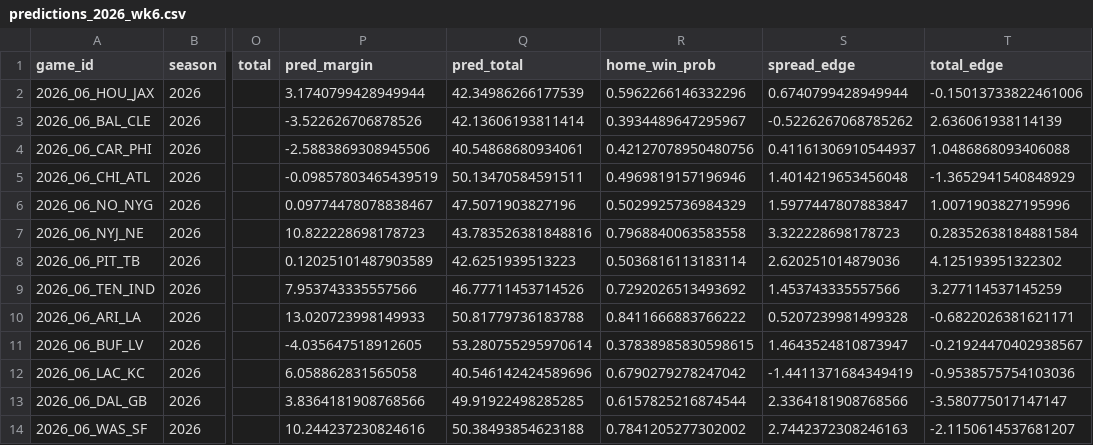
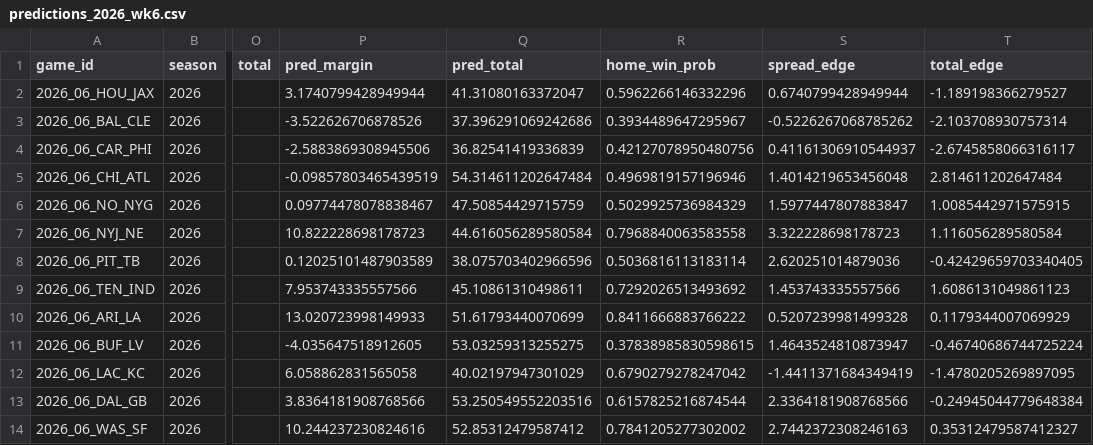
Before and after one commit to g5dsfss7yk-debug/chrisgantt-site, a CSV file: football-model/reports/predictions_2026_wk6.csv, drawn as a sheet; only a part is shown, gaps mark what is left out; the diff names each change by its address in the sheet, - before the commit and + after, or states it on an @@ line.

```diff
--- a/football-model/reports/predictions_2026_wk6.csv
+++ b/football-model/reports/predictions_2026_wk6.csv
-Q2 (pred_total): 42.34986266177539
+Q2 (pred_total): 41.31080163372047
-T2 (total_edge): -0.15013733822461006
+T2 (total_edge): -1.189198366279527
-Q3 (pred_total): 42.13606193811414
+Q3 (pred_total): 37.396291069242686
-T3 (total_edge): 2.636061938114139
+T3 (total_edge): -2.103708930757314
-Q4 (pred_total): 40.54868680934061
+Q4 (pred_total): 36.82541419336839
-T4 (total_edge): 1.0486868093406088
+T4 (total_edge): -2.6745858066316117
-Q5 (pred_total): 50.13470584591511
+Q5 (pred_total): 54.314611202647484
-T5 (total_edge): -1.3652941540848929
+T5 (total_edge): 2.814611202647484
-Q6 (pred_total): 47.5071903827196
+Q6 (pred_total): 47.50854429715759
-T6 (total_edge): 1.0071903827195996
+T6 (total_edge): 1.0085442971575915
-Q7 (pred_total): 43.783526381848816
+Q7 (pred_total): 44.616056289580584
-T7 (total_edge): 0.28352638184881584
+T7 (total_edge): 1.116056289580584
-Q8 (pred_total): 42.6251939513223
+Q8 (pred_total): 38.075703402966596
-T8 (total_edge): 4.125193951322302
+T8 (total_edge): -0.42429659703340405
-Q9 (pred_total): 46.77711453714526
+Q9 (pred_total): 45.10861310498611
-T9 (total_edge): 3.277114537145259
+T9 (total_edge): 1.6086131049861123
-Q10 (pred_total): 50.81779736183788
+Q10 (pred_total): 51.61793440070699
-T10 (total_edge): -0.6822026381621171
+T10 (total_edge): 0.1179344007069929
-Q11 (pred_total): 53.280755295970614
+Q11 (pred_total): 53.03259313255275
-T11 (total_edge): -0.21924470402938567
+T11 (total_edge): -0.46740686744725224
-Q12 (pred_total): 40.546142424589696
+Q12 (pred_total): 40.02197947301029
-T12 (total_edge): -0.9538575754103036
+T12 (total_edge): -1.4780205269897095
-Q13 (pred_total): 49.91922498285285
+Q13 (pred_total): 53.250549552203516
-T13 (total_edge): -3.580775017147147
+T13 (total_edge): -0.24945044779648384
-Q14 (pred_total): 50.38493854623188
+Q14 (pred_total): 52.85312479587412
-T14 (total_edge): -2.1150614537681207
+T14 (total_edge): 0.35312479587412327
```
Also changed, not shown: 3 other files.
